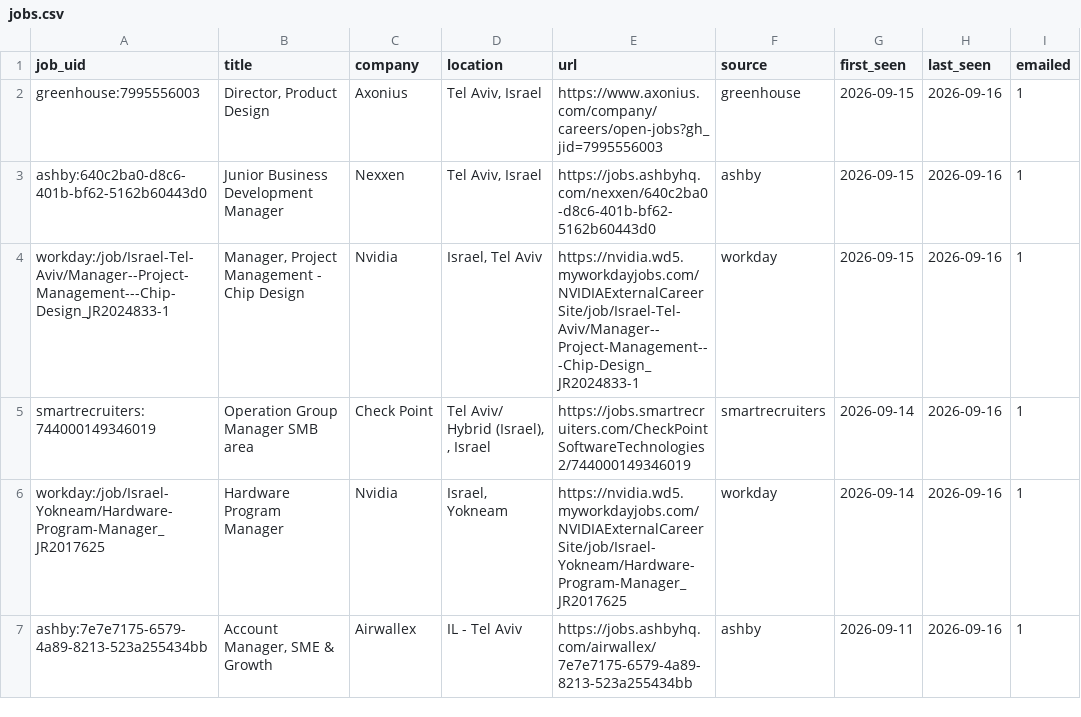
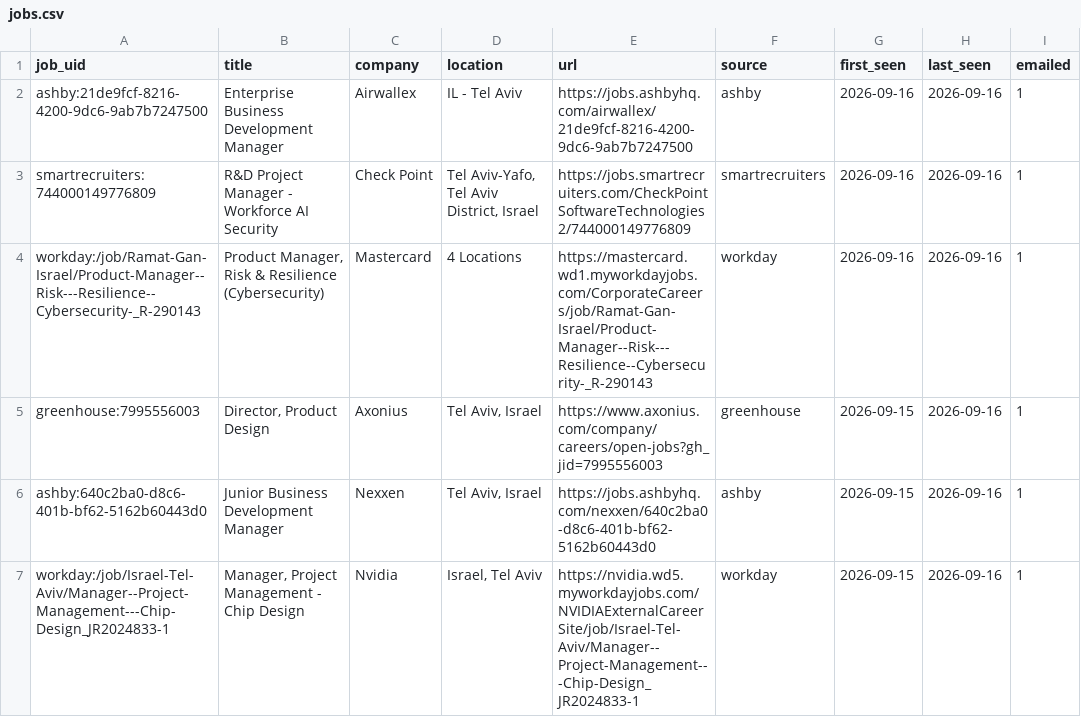
Before and after one commit to danszwec/job-scanner, a CSV file: jobs.csv, drawn as a sheet; only a part is shown; the shorter side is filled out with more unchanged rows; the diff names each change by its address in the sheet, - before the commit and + after, or states it on an @@ line.

```diff
--- a/jobs.csv
+++ b/jobs.csv
+row 2: ashby:21de9fcf-8216-4200-9dc6-9ab7b7247500 | Enterprise Business Development Manager | Airwallex | IL - Tel Aviv | https://jobs.ashbyhq.com/airwallex/21de9fcf-8216-4200-9dc6-9ab7b7247500 | ashby | 2026-09-16 | 2026-09-16 | 1
+row 3: smartrecruiters:744000149776809 | R&D Project Manager - Workforce AI Security | Check Point | Tel Aviv-Yafo, Tel Aviv District, Israel | https://jobs.smartrecruiters.com/CheckPointSoftwareTechnologies2/744000149776809 | smartrecruiters | 2026-09-16 | 2026-09-16 | 1
+row 4: workday:/job/Ramat-Gan-Israel/Product-Manager--Risk---Resilience--Cybersecurity-_R-290143 | Product Manager, Risk & Resilience (Cybersecurity) | Mastercard | 4 Locations | https://mastercard.wd1.myworkdayjobs.com/CorporateCareers/job/Ramat-Gan-Israel/Product-Manager--Risk---Resilience--Cybersecurity-_R-290143 | workday | 2026-09-16 | 2026-09-16 | 1
```
Also changed, not shown: 1 other file.
